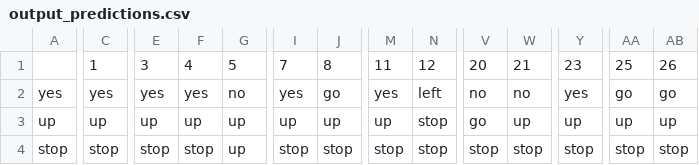
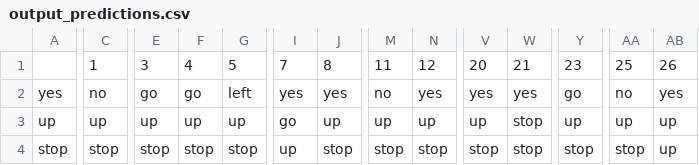
Before and after one commit to sarahondraszek/audio_recognition_moonlanding, a CSV file: preprocessing_and_training/output_testing/output_predictions.csv, drawn as a sheet; only a part is shown, gaps mark what is left out; the diff covers the shown part only; the diff names each change by its address in the sheet, - before the commit and + after, or states it on an @@ line.

```diff
--- a/preprocessing_and_training/output_testing/output_predictions.csv
+++ b/preprocessing_and_training/output_testing/output_predictions.csv
-C2: yes
+C2: no
-E2: yes
+E2: go
-F2: yes
+F2: go
-G2: no
+G2: left
-J2: go
+J2: yes
-M2: yes
+M2: no
-N2: left
+N2: yes
-V2: no
+V2: yes
-W2: no
+W2: yes
-Y2: yes
+Y2: go
-AA2: go
+AA2: no
-AB2: go
+AB2: yes
-I3: up
+I3: go
-N3: stop
+N3: up
-V3: go
+V3: up
-W3: up
+W3: stop
-G4: up
+G4: stop
-I4: stop
+I4: up
-AB4: stop
+AB4: up
```
Also changed, not shown: 66 edited cells elsewhere in this file, 20 other files.
